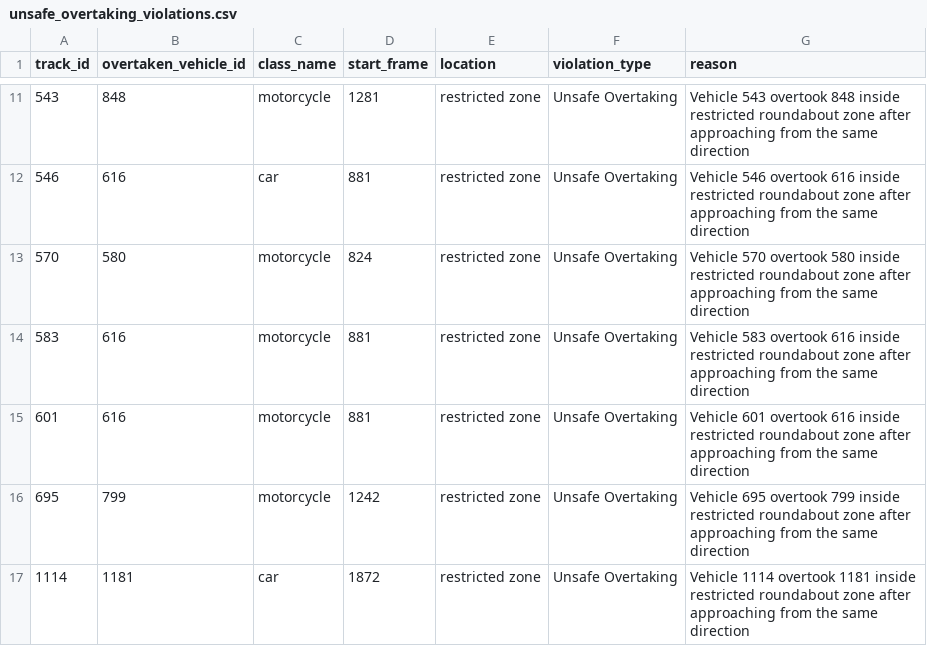
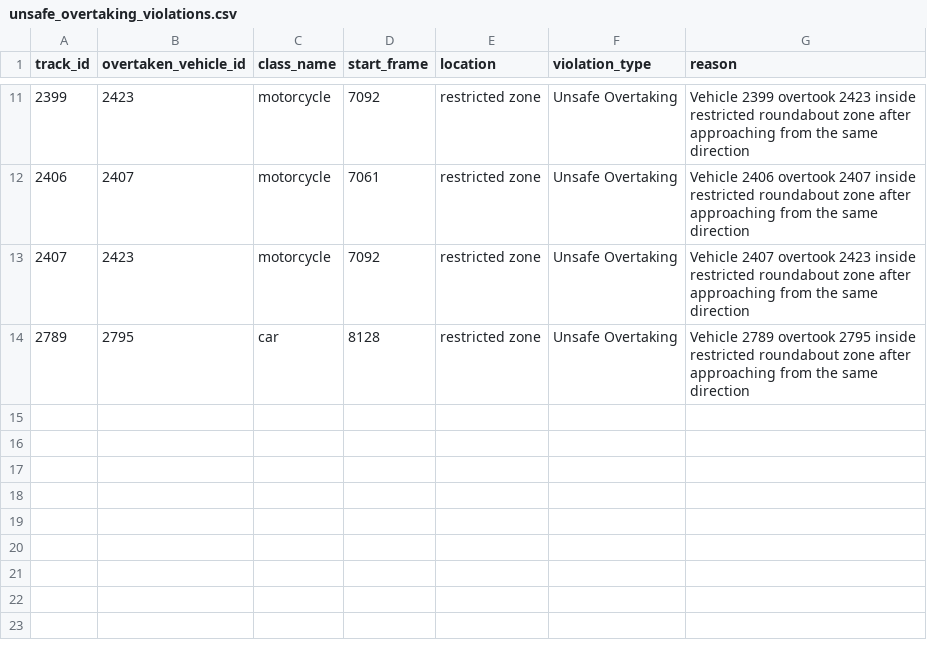
Before and after one commit to sneharathod7/Traffic_Object_Detection_and_Tracking, a CSV file: src/safety/csv_outputs/unsafe_overtaking_violations.csv, drawn as a sheet; only a part is shown, gaps mark what is left out; the diff covers the shown part only.

```diff
--- a/src/safety/csv_outputs/unsafe_overtaking_violations.csv
+++ b/src/safety/csv_outputs/unsafe_overtaking_violations.csv
@@ -11,7 +11,4 @@ track_id,overtaken_vehicle_id,class_name,start_frame,location,violation_type,rea
-543,848,motorcycle,1281,restricted zone,Unsafe Overtaking,Vehicle 543 overtook 848 inside restricted roundabout zone after approaching from the same direction
-546,616,car,881,restricted zone,Unsafe Overtaking,Vehicle 546 overtook 616 inside restricted roundabout zone after approaching from the same direction
-570,580,motorcycle,824,restricted zone,Unsafe Overtaking,Vehicle 570 overtook 580 inside restricted roundabout zone after approaching from the same direction
-583,616,motorcycle,881,restricted zone,Unsafe Overtaking,Vehicle 583 overtook 616 inside restricted roundabout zone after approaching from the same direction
-601,616,motorcycle,881,restricted zone,Unsafe Overtaking,Vehicle 601 overtook 616 inside restricted roundabout zone after approaching from the same direction
-695,799,motorcycle,1242,restricted zone,Unsafe Overtaking,Vehicle 695 overtook 799 inside restricted roundabout zone after approaching from the same direction
-1114,1181,car,1872,restricted zone,Unsafe Overtaking,Vehicle 1114 overtook 1181 inside restricted roundabout zone after approaching from the same direction
+2399,2423,motorcycle,7092,restricted zone,Unsafe Overtaking,Vehicle 2399 overtook 2423 inside restricted roundabout zone after approaching from the same direction
+2406,2407,motorcycle,7061,restricted zone,Unsafe Overtaking,Vehicle 2406 overtook 2407 inside restricted roundabout zone after approaching from the same direction
+2407,2423,motorcycle,7092,restricted zone,Unsafe Overtaking,Vehicle 2407 overtook 2423 inside restricted roundabout zone after approaching from the same direction
+2789,2795,car,8128,restricted zone,Unsafe Overtaking,Vehicle 2789 overtook 2795 inside restricted roundabout zone after approaching from the same direction
```
Also changed, not shown: 3 added rows, 3 removed rows and 24 edited cells elsewhere in this file, src/safety/csv_outputs/unsafe_shortcut_violations.csv, src/safety/csv_outputs/wrong_way.csv, 13 other files.
